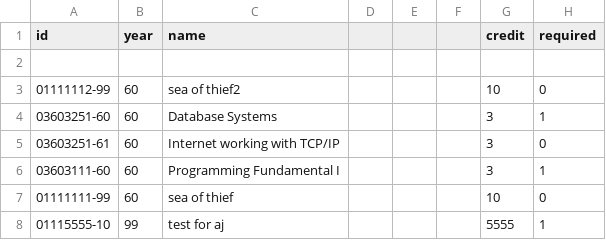
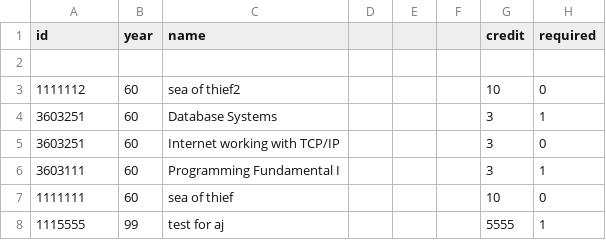
Before and after one commit to kannipittiger/se-table, a CSV file: SE_templateTIGER.csv, drawn as a sheet.

Commit message:
csv

```diff
--- a/SE_templateTIGER.csv
+++ b/SE_templateTIGER.csv
@@ -2,7 +2,7 @@ id,year,name,,,,credit,required
 ,,,,,,,
-01111112-99,60,sea of thief2,,,,10,0
-03603251-60,60,Database Systems,,,,3,1
-03603251-61,60,Internet working with TCP/IP,,,,3,0
-03603111-60,60,Programming Fundamental I,,,,3,1
-01111111-99,60,sea of thief,,,,10,0
-01115555-10,99,test for aj,,,,5555,1
+1111112,60,sea of thief2,,,,10,0
+3603251,60,Database Systems,,,,3,1
+3603251,60,Internet working with TCP/IP,,,,3,0
+3603111,60,Programming Fundamental I,,,,3,1
+1111111,60,sea of thief,,,,10,0
+1115555,99,test for aj,,,,5555,1
```
